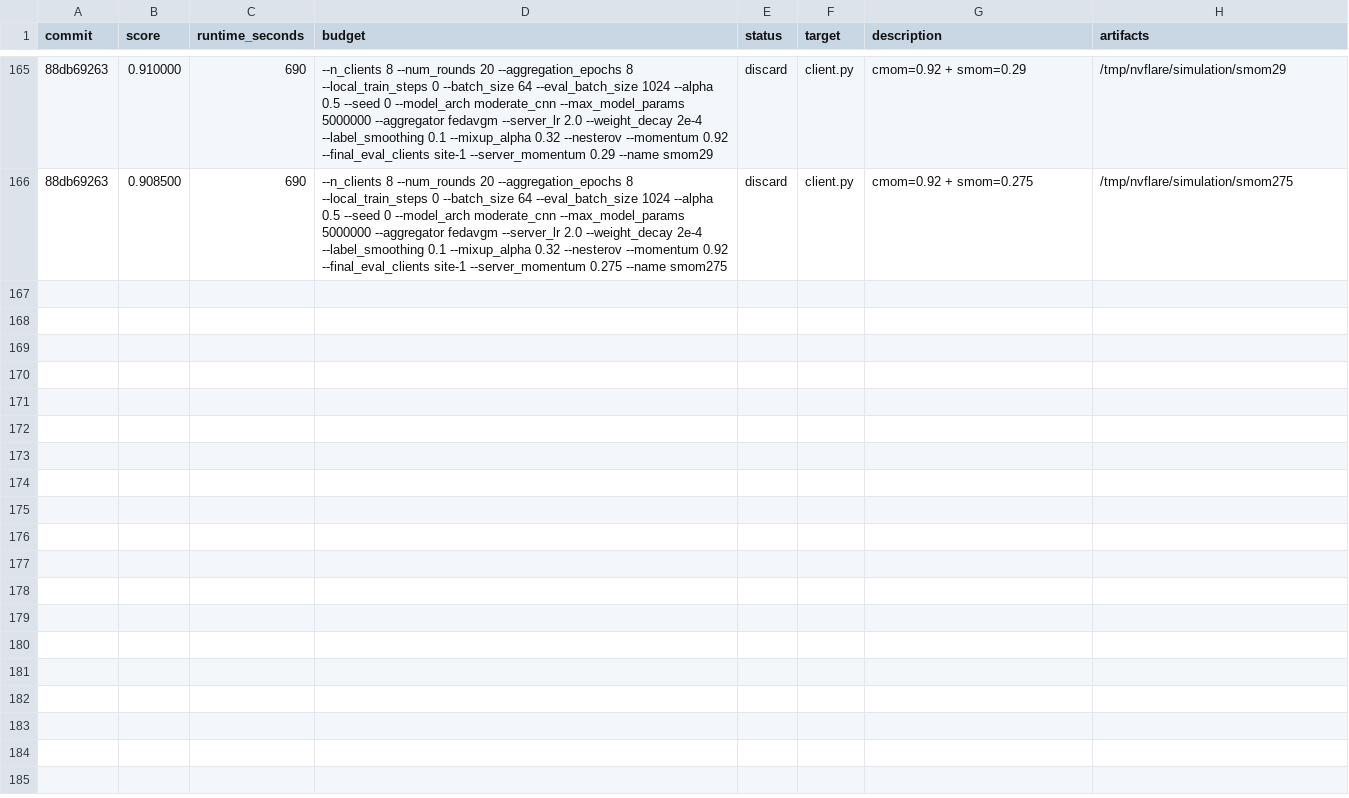
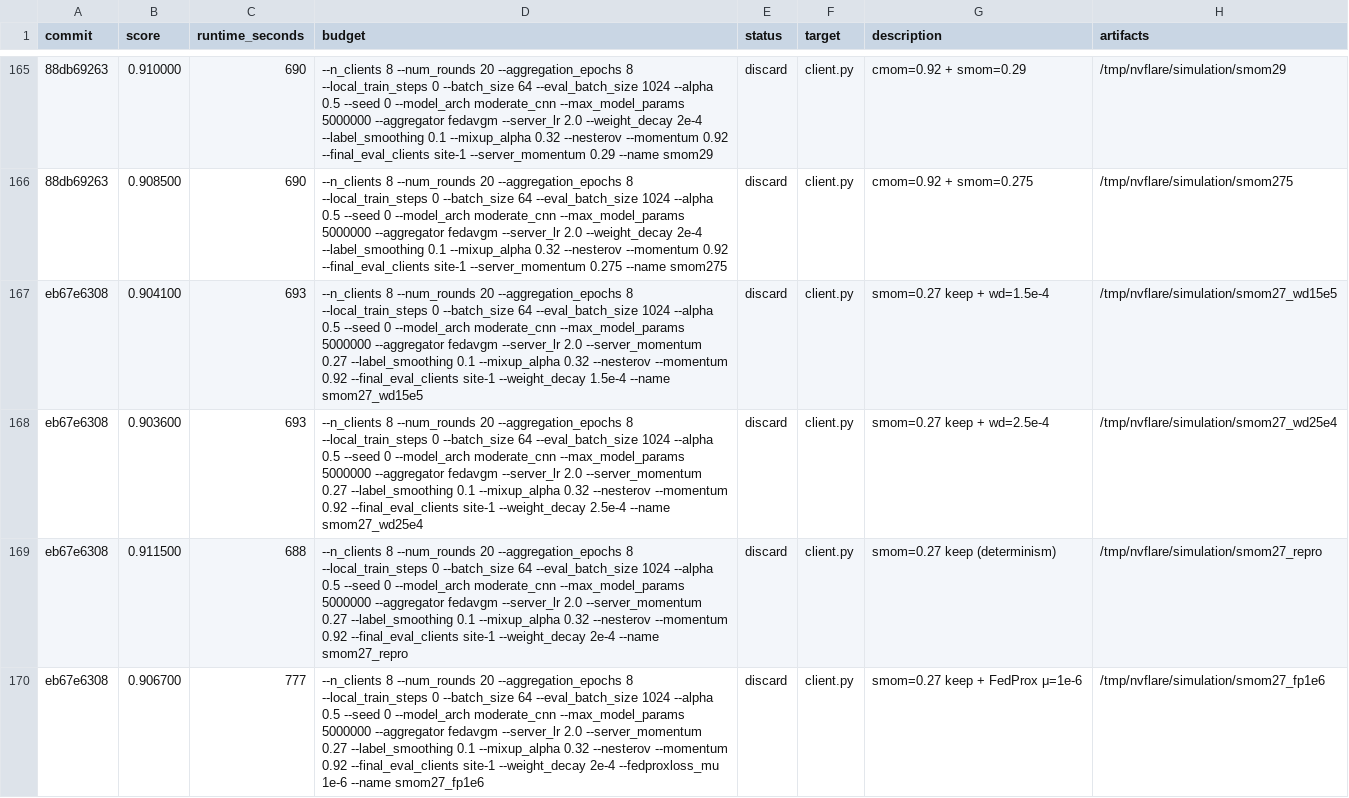
Before and after one commit to holgerroth/NVFlare, a TSV file: research/auto-fl-research/results.tsv, drawn as a sheet; only a part is shown, gaps mark what is left out; the diff names each change by its address in the sheet, - before the commit and + after, or states it on an @@ line.

```diff
--- a/research/auto-fl-research/results.tsv
+++ b/research/auto-fl-research/results.tsv
+row 167: eb67e6308 | 0.904100 | 693 | --n_clients 8 --num_rounds 20 --aggregation_epochs 8 --local_train_steps 0 --batch_size 64 --eval_batch_size 1024 --alpha 0.5 --seed 0 --model_arch moderate_cnn --max_model_params 5000000 --aggregator fedavgm --server_lr 2.0 --server_momentum 0.27 --label_smoothing 0.1 --mixup_alpha 0.32 --nesterov --momentum 0.92 --final_eval_clients site-1 --weight_decay 1.5e-4 --name smom27_wd15e5 | discard | client.py | smom=0.27 keep + wd=1.5e-4 | /tmp/nvflare/simulation/smom27_wd15e5
+row 168: eb67e6308 | 0.903600 | 693 | --n_clients 8 --num_rounds 20 --aggregation_epochs 8 --local_train_steps 0 --batch_size 64 --eval_batch_size 1024 --alpha 0.5 --seed 0 --model_arch moderate_cnn --max_model_params 5000000 --aggregator fedavgm --server_lr 2.0 --server_momentum 0.27 --label_smoothing 0.1 --mixup_alpha 0.32 --nesterov --momentum 0.92 --final_eval_clients site-1 --weight_decay 2.5e-4 --name smom27_wd25e4 | discard | client.py | smom=0.27 keep + wd=2.5e-4 | /tmp/nvflare/simulation/smom27_wd25e4
+row 169: eb67e6308 | 0.911500 | 688 | --n_clients 8 --num_rounds 20 --aggregation_epochs 8 --local_train_steps 0 --batch_size 64 --eval_batch_size 1024 --alpha 0.5 --seed 0 --model_arch moderate_cnn --max_model_params 5000000 --aggregator fedavgm --server_lr 2.0 --server_momentum 0.27 --label_smoothing 0.1 --mixup_alpha 0.32 --nesterov --momentum 0.92 --final_eval_clients site-1 --weight_decay 2e-4 --name smom27_repro | discard | client.py | smom=0.27 keep (determinism) | /tmp/nvflare/simulation/smom27_repro
+row 170: eb67e6308 | 0.906700 | 777 | --n_clients 8 --num_rounds 20 --aggregation_epochs 8 --local_train_steps 0 --batch_size 64 --eval_batch_size 1024 --alpha 0.5 --seed 0 --model_arch moderate_cnn --max_model_params 5000000 --aggregator fedavgm --server_lr 2.0 --server_momentum 0.27 --label_smoothing 0.1 --mixup_alpha 0.32 --nesterov --momentum 0.92 --final_eval_clients site-1 --weight_decay 2e-4 --fedproxloss_mu 1e-6 --name smom27_fp1e6 | discard | client.py | smom=0.27 keep + FedProx μ=1e-6 | /tmp/nvflare/simulation/smom27_fp1e6
```
